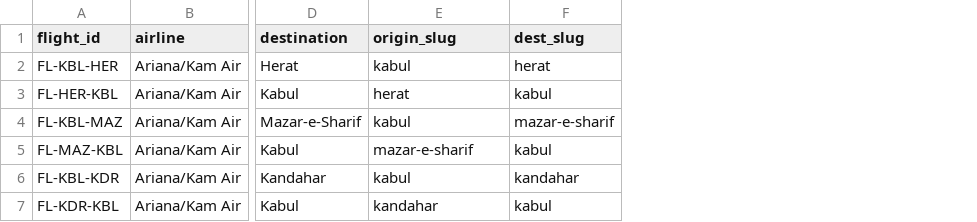
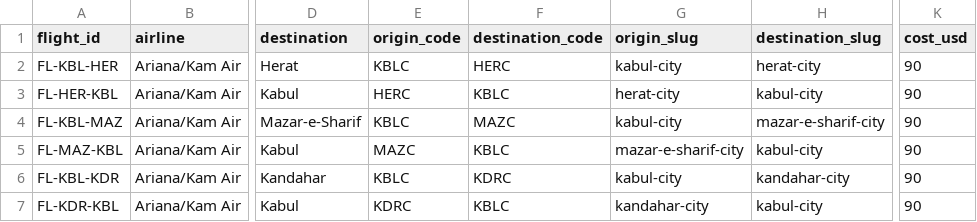
Before and after one commit to james-sidiqi/copiloted-astro-afghantours, a CSV file: data/domestic_flights.csv, drawn as a sheet; only a part is shown, gaps mark what is left out; removed rows and columns are numbered as before the commit, all else as after; the diff names each change by its address in the sheet, - before the commit and + after, or states it on an @@ line.

```diff
--- a/data/domestic_flights.csv
+++ b/data/domestic_flights.csv
+column E (origin_code), rows 2-7: KBLC | HERC | KBLC | MAZC | KBLC | KDRC
+column F (destination_code), rows 2-7: HERC | KBLC | MAZC | KBLC | KDRC | KBLC
-column F (dest_slug), rows 2-7: herat | kabul | mazar-e-sharif | kabul | kandahar | kabul
+column H (destination_slug), rows 2-7: herat-city | kabul-city | mazar-e-sharif-city | kabul-city | kandahar-city | kabul-city
+column K (cost_usd), rows 2-7: all 90
-G2 (origin_slug): kabul
+G2 (origin_slug): kabul-city
-G3 (origin_slug): herat
+G3 (origin_slug): herat-city
-G4 (origin_slug): kabul
+G4 (origin_slug): kabul-city
-G5 (origin_slug): mazar-e-sharif
+G5 (origin_slug): mazar-e-sharif-city
-G6 (origin_slug): kabul
+G6 (origin_slug): kabul-city
-G7 (origin_slug): kandahar
+G7 (origin_slug): kandahar-city
```
Also changed, not shown: data/attractions_master.csv, data/dishes.csv, 18 other files.
